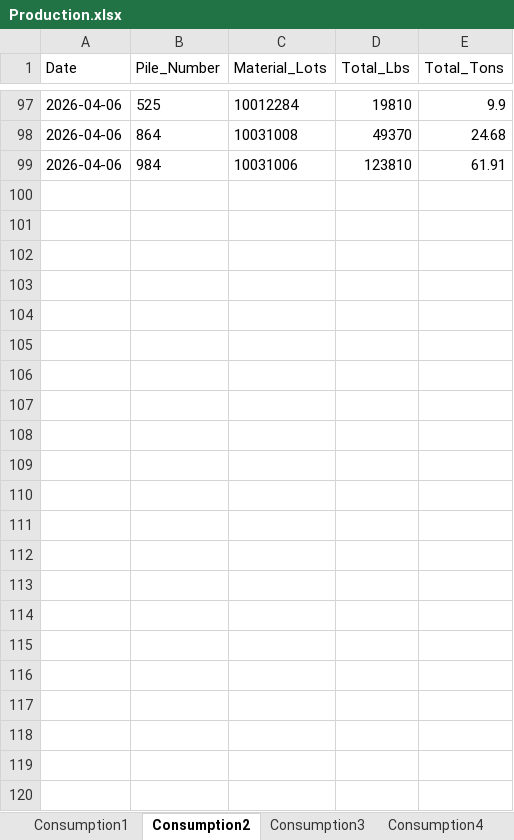
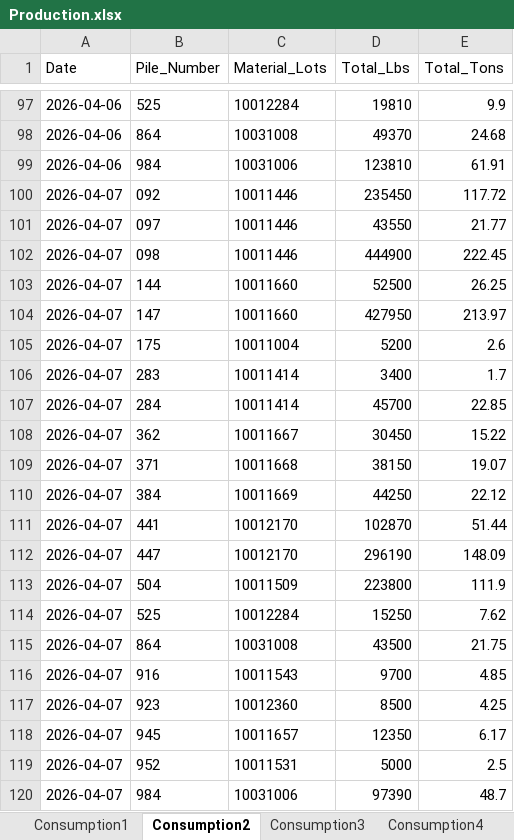
Before and after one commit to Harsco36Map/Yardmap, an Excel workbook: Production.xlsx, sheet Consumption2, drawn as a sheet; only a part is shown, gaps mark what is left out; values as stored, in another font and other column widths than the file's, no borders; the diff names each change by its address in the sheet, - before the commit and + after, or states it on an @@ line.

```diff
--- a/Production.xlsx (sheet Consumption2)
+++ b/Production.xlsx (sheet Consumption2)
+row 100: 2026-04-07 | 092 | 10011446 | 235450 | 117.72
+row 101: 2026-04-07 | 097 | 10011446 | 43550 | 21.77
+row 102: 2026-04-07 | 098 | 10011446 | 444900 | 222.45
+row 103: 2026-04-07 | 144 | 10011660 | 52500 | 26.25
+row 104: 2026-04-07 | 147 | 10011660 | 427950 | 213.97
+row 105: 2026-04-07 | 175 | 10011004 | 5200 | 2.6
+row 106: 2026-04-07 | 283 | 10011414 | 3400 | 1.7
+row 107: 2026-04-07 | 284 | 10011414 | 45700 | 22.85
+row 108: 2026-04-07 | 362 | 10011667 | 30450 | 15.22
+row 109: 2026-04-07 | 371 | 10011668 | 38150 | 19.07
+row 110: 2026-04-07 | 384 | 10011669 | 44250 | 22.12
+row 111: 2026-04-07 | 441 | 10012170 | 102870 | 51.44
+row 112: 2026-04-07 | 447 | 10012170 | 296190 | 148.09
+row 113: 2026-04-07 | 504 | 10011509 | 223800 | 111.9
+row 114: 2026-04-07 | 525 | 10012284 | 15250 | 7.62
+row 115: 2026-04-07 | 864 | 10031008 | 43500 | 21.75
+row 116: 2026-04-07 | 916 | 10011543 | 9700 | 4.85
+row 117: 2026-04-07 | 923 | 10012360 | 8500 | 4.25
+row 118: 2026-04-07 | 945 | 10011657 | 12350 | 6.17
+row 119: 2026-04-07 | 952 | 10011531 | 5000 | 2.5
+row 120: 2026-04-07 | 984 | 10031006 | 97390 | 48.7
```
Also changed, not shown: sheet Consumption3, sheet Burning, sheet Consumption1.
